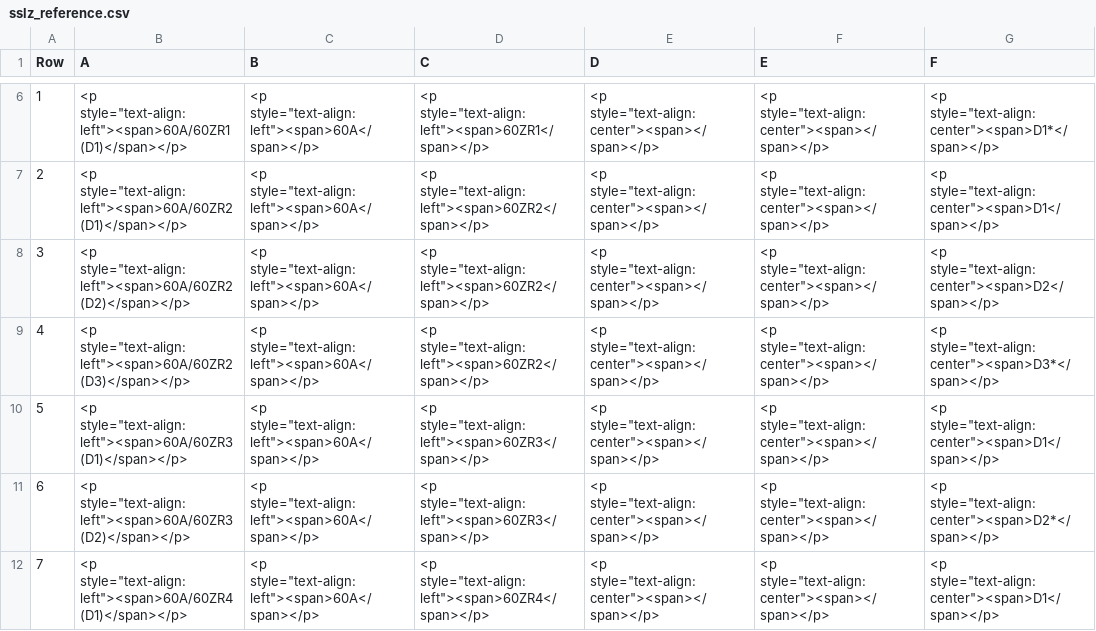
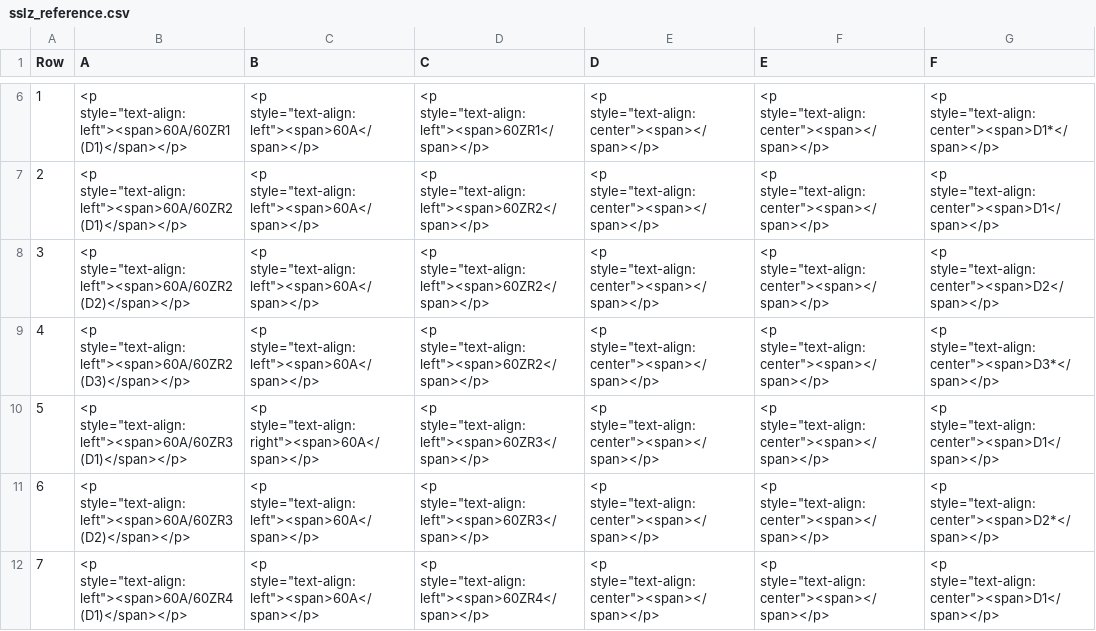
Before and after one commit to eclipse-set/set, a CSV file: java/bundles/org.eclipse.set.swtbot/test_res/table_reference/pphn/sslz_reference.csv, drawn as a sheet; only a part is shown, gaps mark what is left out; the diff names each change by its address in the sheet, - before the commit and + after, or states it on an @@ line.

Commit message:
test

```diff
--- a/java/bundles/org.eclipse.set.swtbot/test_res/table_reference/pphn/sslz_reference.csv
+++ b/java/bundles/org.eclipse.set.swtbot/test_res/table_reference/pphn/sslz_reference.csv
-C10 (B): <p style="text-align:left"><span>60A</span></p>
+C10 (B): <p style="text-align:right"><span>60A</span></p>
```
